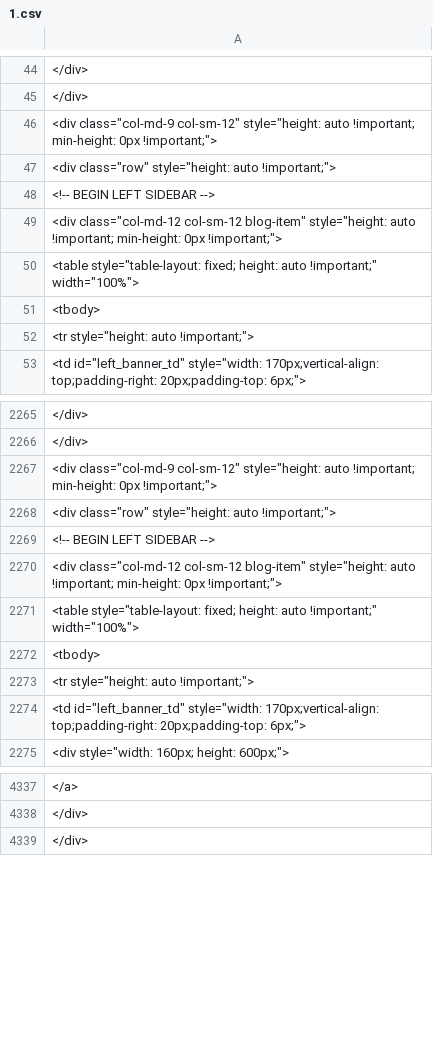
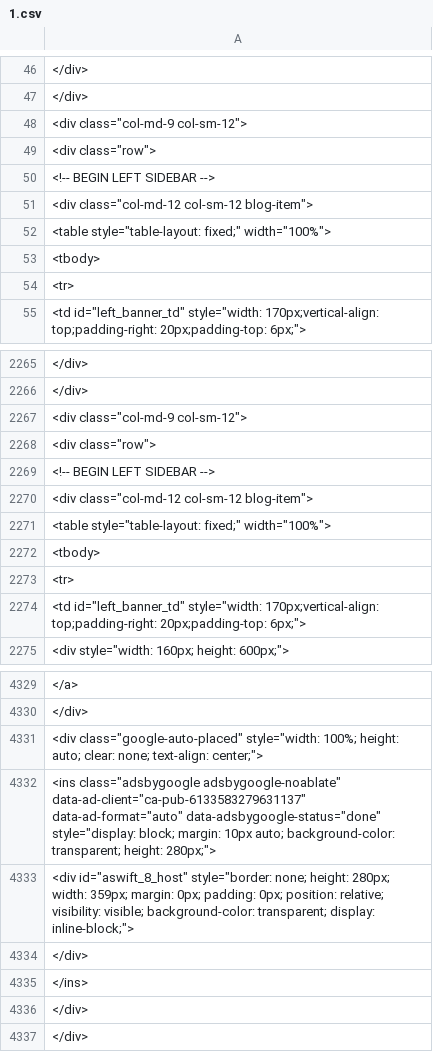
Before and after one commit to Carl-97/SIMS-WebCrawler, a CSV file: temp_files/1.csv, drawn as a sheet; only a part is shown, gaps mark what is left out; addresses are those after the commit; the diff covers the shown part only; the diff names each change by its address in the sheet, - before the commit and + after, or states it on an @@ line.

```diff
--- a/temp_files/1.csv
+++ b/temp_files/1.csv
-A48: <div class="col-md-9 col-sm-12" style="height: auto !important; min-height: 0px !important;">
+A48: <div class="col-md-9 col-sm-12">
-A49: <div class="row" style="height: auto !important;">
+A49: <div class="row">
-A51: …class="col-md-12 col-sm-12 blog-item" style="height: auto !important; min-height: 0px !important;">
+A51: …class="col-md-12 col-sm-12 blog-item">
-A52: <table style="table-layout: fixed; height: auto !important;" width="100%">
+A52: <table style="table-layout: fixed;" width="100%">
-A54: <tr style="height: auto !important;">
+A54: <tr>
-A2267: <div class="col-md-9 col-sm-12" style="height: auto !important; min-height: 0px !important;">
+A2267: <div class="col-md-9 col-sm-12">
-A2268: <div class="row" style="height: auto !important;">
+A2268: <div class="row">
-A2270: …class="col-md-12 col-sm-12 blog-item" style="height: auto !important; min-height: 0px !important;">
+A2270: …class="col-md-12 col-sm-12 blog-item">
-A2271: <table style="table-layout: fixed; height: auto !important;" width="100%">
+A2271: <table style="table-layout: fixed;" width="100%">
-A2273: <tr style="height: auto !important;">
+A2273: <tr>
+row 4331: <div class="google-auto-placed" style="width: 100%; height: auto; clear: none; text-align: center;">
+row 4332: <ins class="adsbygoogle adsbygoogle-noablate" data-ad-client="ca-pub-6133583279631137" data-ad-format="auto" data-adsbygoogle-status="done" style="display: block; margin: 10px auto; background-color: transparent; height: 280px;">
+row 4333: <div id="aswift_8_host" style="border: none; height: 280px; width: 359px; margin: 0px; padding: 0px; position: relative; visibility: visible; background-color: transparent; display: inline-block;">
+row 4334: </div>
-row 2793: </ins>
+row 4335: </ins>
+row 4336: </div>
```
Also changed, not shown: 9 added rows, 16 removed rows, 25 moved rows and 16 edited cells elsewhere in this file, temp_files/10.csv, temp_files/14.csv, 9 other files.
